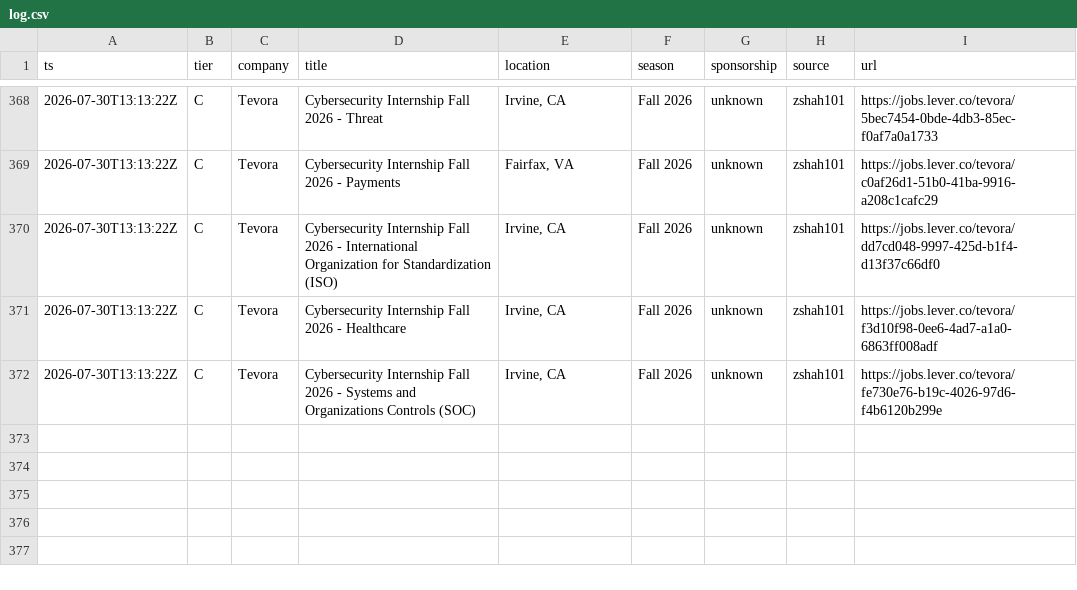
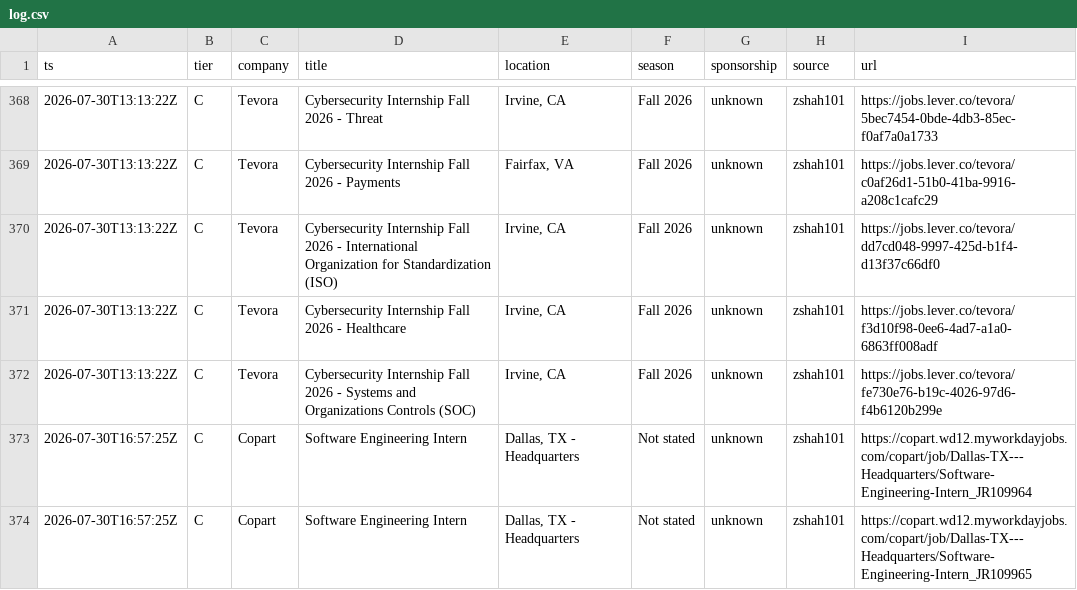
Before and after one commit to Omjnr06/Grind, a CSV file: log.csv, drawn as a sheet; only a part is shown, gaps mark what is left out; the diff names each change by its address in the sheet, - before the commit and + after, or states it on an @@ line.

```diff
--- a/log.csv
+++ b/log.csv
+row 373: 2026-07-30T16:57:25Z | C | Copart | Software Engineering Intern | Dallas, TX - Headquarters | Not stated | unknown | zshah101 | https://copart.wd12.myworkdayjobs.com/copart/job/Dallas-TX---Headquarters/Software-Engineering-Intern_JR109964
+row 374: 2026-07-30T16:57:25Z | C | Copart | Software Engineering Intern | Dallas, TX - Headquarters | Not stated | unknown | zshah101 | https://copart.wd12.myworkdayjobs.com/copart/job/Dallas-TX---Headquarters/Software-Engineering-Intern_JR109965
```
Also changed, not shown: 2 other files.
